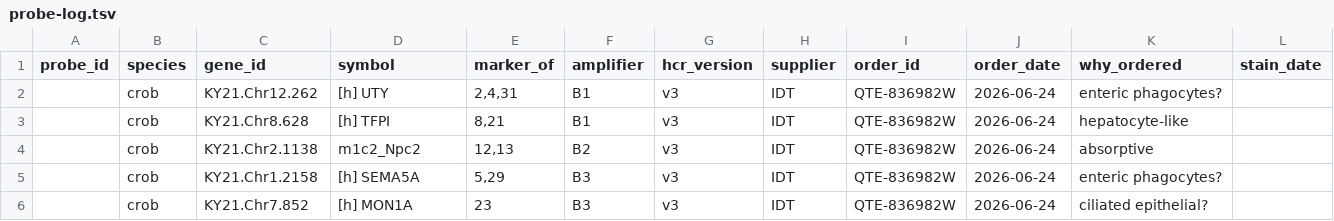
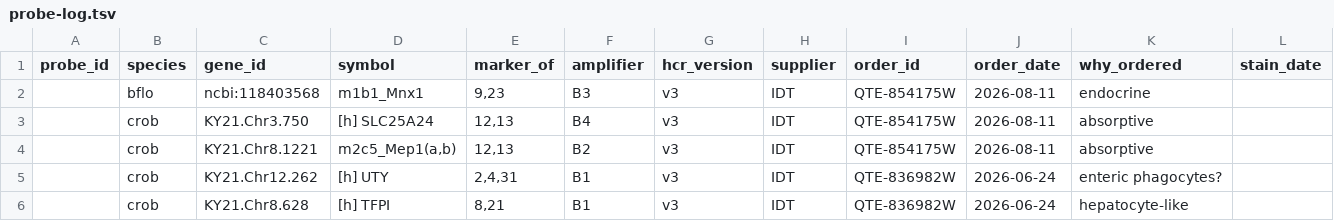
Before and after one commit to archavan/genomes, a TSV file: hcr-probes/data/probe-log.tsv, drawn as a sheet; only a part is shown; the shorter side is filled out with more unchanged rows; rows hold the shown columns only; the diff names each change by its address in the sheet, - before the commit and + after, or states it on an @@ line.

Commit message:
Probes: cr12,13 (absorptive), bf9,23 (endocrine)

```diff
--- a/hcr-probes/data/probe-log.tsv
+++ b/hcr-probes/data/probe-log.tsv
+row 2:  | bflo | ncbi:118403568 | m1b1_Mnx1 | 9,23 | B3 | v3 | IDT | QTE-854175W | 2026-08-11 | endocrine
+row 3:  | crob | KY21.Chr3.750 | [h] SLC25A24 | 12,13 | B4 | v3 | IDT | QTE-854175W | 2026-08-11 | absorptive
+row 4:  | crob | KY21.Chr8.1221 | m2c5_Mep1(a,b) | 12,13 | B2 | v3 | IDT | QTE-854175W | 2026-08-11 | absorptive
```
Also changed, not shown: 2 other files.
